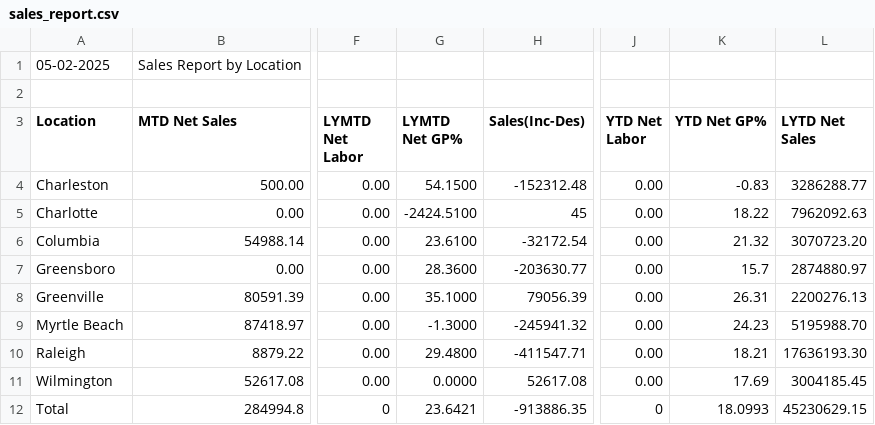
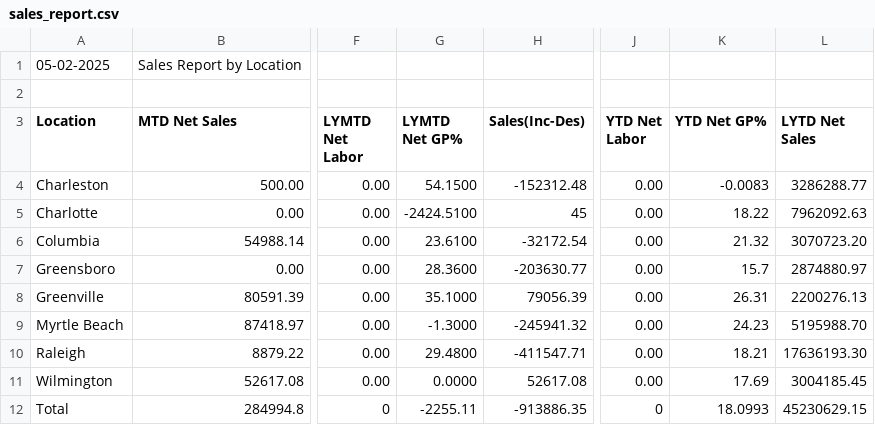
Before and after one commit to RichardMCGirt/Briqdata, a CSV file: sales_report.csv, drawn as a sheet; only a part is shown, gaps mark what is left out; the diff names each change by its address in the sheet, - before the commit and + after, or states it on an @@ line.

```diff
--- a/sales_report.csv
+++ b/sales_report.csv
-K4 (YTD Net GP%): -0.83
+K4 (YTD Net GP%): -0.0083
-G12 (LYMTD Net GP%): 23.6421
+G12 (LYMTD Net GP%): -2255.11
```
